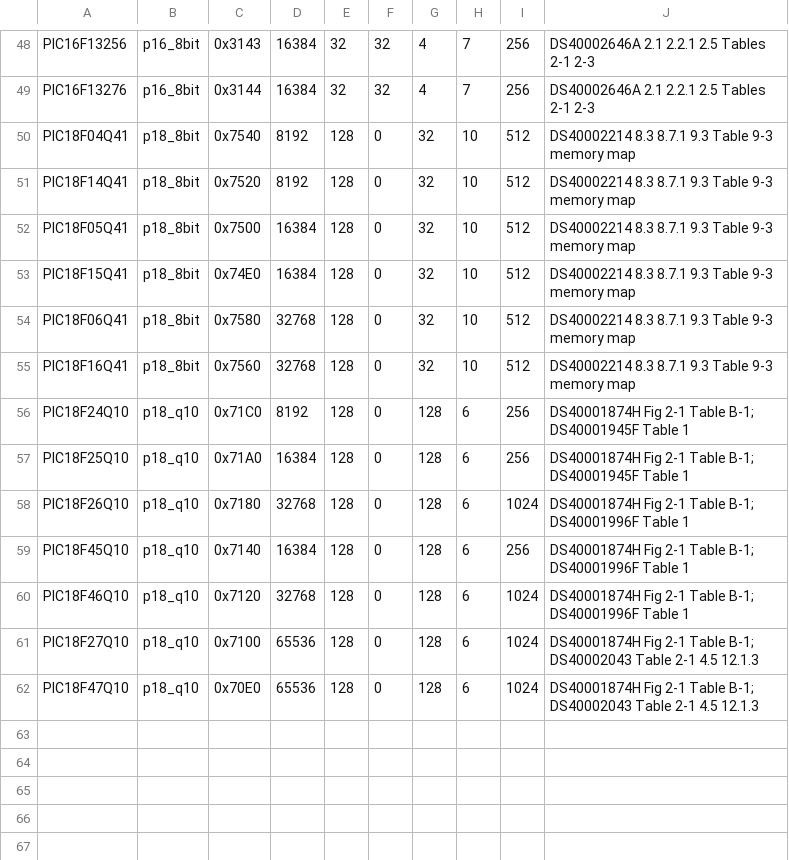
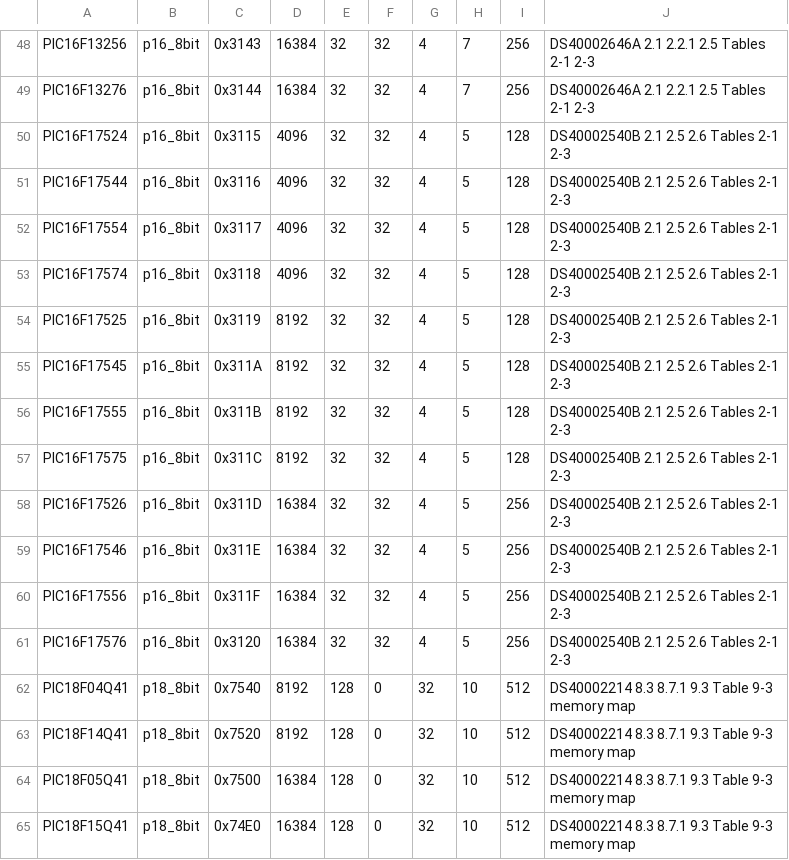
Before and after one commit to garyPenhook/PIC-Programmer, a CSV file: data/pic_devices.csv, drawn as a sheet; only a part is shown, gaps mark what is left out; the shorter side is filled out with more unchanged rows.

```diff
--- a/data/pic_devices.csv
+++ b/data/pic_devices.csv
@@ -49,2 +49,14 @@ PIC16F13256,p16_8bit,0x3143,16384,32,32,4,7,256,DS40002646A 2.1 2.2.1 2.5 Tables
 PIC16F13276,p16_8bit,0x3144,16384,32,32,4,7,256,DS40002646A 2.1 2.2.1 2.5 Tables 2-1 2-3
+PIC16F17524,p16_8bit,0x3115,4096,32,32,4,5,128,DS40002540B 2.1 2.5 2.6 Tables 2-1 2-3
+PIC16F17544,p16_8bit,0x3116,4096,32,32,4,5,128,DS40002540B 2.1 2.5 2.6 Tables 2-1 2-3
+PIC16F17554,p16_8bit,0x3117,4096,32,32,4,5,128,DS40002540B 2.1 2.5 2.6 Tables 2-1 2-3
+PIC16F17574,p16_8bit,0x3118,4096,32,32,4,5,128,DS40002540B 2.1 2.5 2.6 Tables 2-1 2-3
+PIC16F17525,p16_8bit,0x3119,8192,32,32,4,5,128,DS40002540B 2.1 2.5 2.6 Tables 2-1 2-3
+PIC16F17545,p16_8bit,0x311A,8192,32,32,4,5,128,DS40002540B 2.1 2.5 2.6 Tables 2-1 2-3
+PIC16F17555,p16_8bit,0x311B,8192,32,32,4,5,128,DS40002540B 2.1 2.5 2.6 Tables 2-1 2-3
+PIC16F17575,p16_8bit,0x311C,8192,32,32,4,5,128,DS40002540B 2.1 2.5 2.6 Tables 2-1 2-3
+PIC16F17526,p16_8bit,0x311D,16384,32,32,4,5,256,DS40002540B 2.1 2.5 2.6 Tables 2-1 2-3
+PIC16F17546,p16_8bit,0x311E,16384,32,32,4,5,256,DS40002540B 2.1 2.5 2.6 Tables 2-1 2-3
+PIC16F17556,p16_8bit,0x311F,16384,32,32,4,5,256,DS40002540B 2.1 2.5 2.6 Tables 2-1 2-3
+PIC16F17576,p16_8bit,0x3120,16384,32,32,4,5,256,DS40002540B 2.1 2.5 2.6 Tables 2-1 2-3
 PIC18F04Q41,p18_8bit,0x7540,8192,128,0,32,10,512,DS40002214 8.3 8.7.1 9.3 Table 9-3 memory map
```
Also changed, not shown: data/pic_config_bits.csv, 5 other files.
